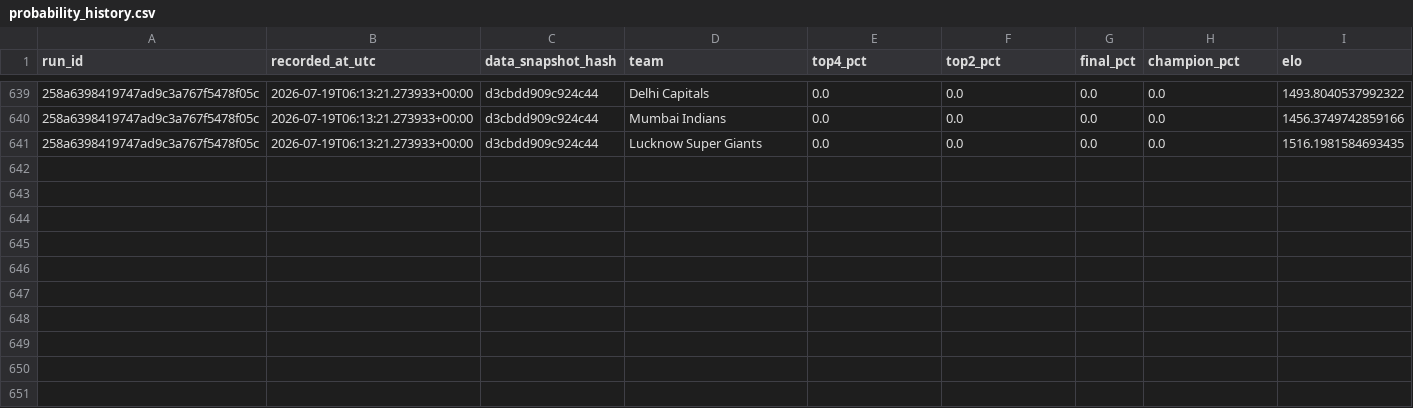
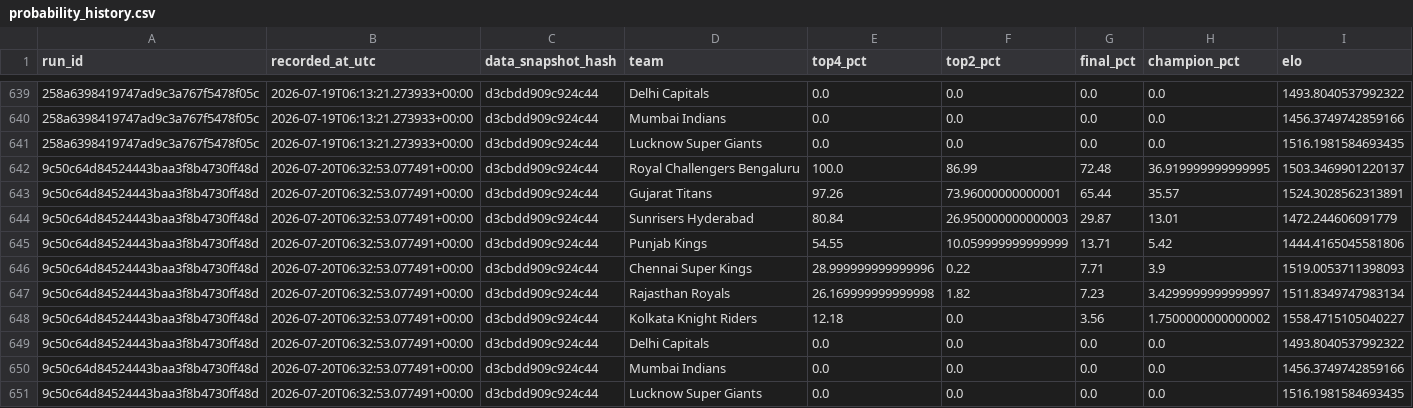
Before and after one commit to Vatsalsrivastava1209/IPL-Predictor, a CSV file: outputs/probability_history.csv, drawn as a sheet; only a part is shown, gaps mark what is left out; the diff names each change by its address in the sheet, - before the commit and + after, or states it on an @@ line.

```diff
--- a/outputs/probability_history.csv
+++ b/outputs/probability_history.csv
+row 642: 9c50c64d84524443baa3f8b4730ff48d | 2026-07-20T06:32:53.077491+00:00 | d3cbdd909c924c44 | Royal Challengers Bengaluru | 100.0 | 86.99 | 72.48 | 36.919999999999995 | 1503.3469901220137
+row 643: 9c50c64d84524443baa3f8b4730ff48d | 2026-07-20T06:32:53.077491+00:00 | d3cbdd909c924c44 | Gujarat Titans | 97.26 | 73.96000000000001 | 65.44 | 35.57 | 1524.3028562313891
+row 644: 9c50c64d84524443baa3f8b4730ff48d | 2026-07-20T06:32:53.077491+00:00 | d3cbdd909c924c44 | Sunrisers Hyderabad | 80.84 | 26.950000000000003 | 29.87 | 13.01 | 1472.244606091779
+row 645: 9c50c64d84524443baa3f8b4730ff48d | 2026-07-20T06:32:53.077491+00:00 | d3cbdd909c924c44 | Punjab Kings | 54.55 | 10.059999999999999 | 13.71 | 5.42 | 1444.4165045581806
+row 646: 9c50c64d84524443baa3f8b4730ff48d | 2026-07-20T06:32:53.077491+00:00 | d3cbdd909c924c44 | Chennai Super Kings | 28.999999999999996 | 0.22 | 7.71 | 3.9 | 1519.0053711398093
+row 647: 9c50c64d84524443baa3f8b4730ff48d | 2026-07-20T06:32:53.077491+00:00 | d3cbdd909c924c44 | Rajasthan Royals | 26.169999999999998 | 1.82 | 7.23 | 3.4299999999999997 | 1511.8349747983134
+row 648: 9c50c64d84524443baa3f8b4730ff48d | 2026-07-20T06:32:53.077491+00:00 | d3cbdd909c924c44 | Kolkata Knight Riders | 12.18 | 0.0 | 3.56 | 1.7500000000000002 | 1558.4715105040227
+row 649: 9c50c64d84524443baa3f8b4730ff48d | 2026-07-20T06:32:53.077491+00:00 | d3cbdd909c924c44 | Delhi Capitals | 0.0 | 0.0 | 0.0 | 0.0 | 1493.8040537992322
+row 650: 9c50c64d84524443baa3f8b4730ff48d | 2026-07-20T06:32:53.077491+00:00 | d3cbdd909c924c44 | Mumbai Indians | 0.0 | 0.0 | 0.0 | 0.0 | 1456.3749742859166
+row 651: 9c50c64d84524443baa3f8b4730ff48d | 2026-07-20T06:32:53.077491+00:00 | d3cbdd909c924c44 | Lucknow Super Giants | 0.0 | 0.0 | 0.0 | 0.0 | 1516.1981584693435
```
Also changed, not shown: outputs/simulation_runs.csv.
